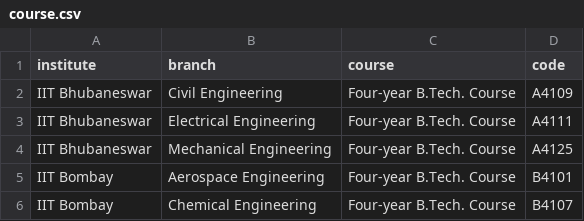
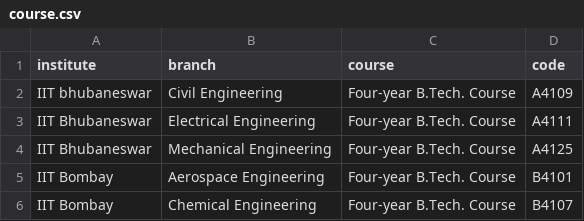
Before and after one commit to sdslabs/jee, a CSV file: data/course.csv, drawn as a sheet; only a part is shown.

```diff
--- a/data/course.csv
+++ b/data/course.csv
@@ -1,3 +1,3 @@
 institute,branch,course,code
-IIT Bhubaneswar,Civil Engineering,Four-year B.Tech. Course,A4109
+IIT bhubaneswar,Civil Engineering,Four-year B.Tech. Course,A4109
 IIT Bhubaneswar,Electrical Engineering,Four-year B.Tech. Course,A4111
```
Also changed, not shown: 2 other files.
